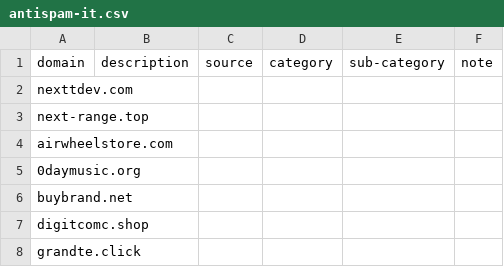
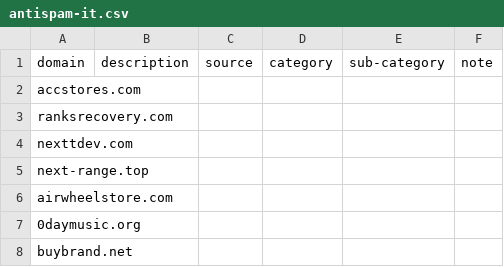
Before and after one commit to marco-acorte/antispam-it, a CSV file: antispam-it.csv, drawn as a sheet; only a part is shown; the shorter side is filled out with more unchanged rows.

```diff
--- a/antispam-it.csv
+++ b/antispam-it.csv
@@ -1,2 +1,4 @@
 domain,description,source,category,sub-category,note
+accstores.com, , , , ,
+ranksrecovery.com, , , , ,
 nexttdev.com, , , , ,
```
Also changed, not shown: 8 other files.
